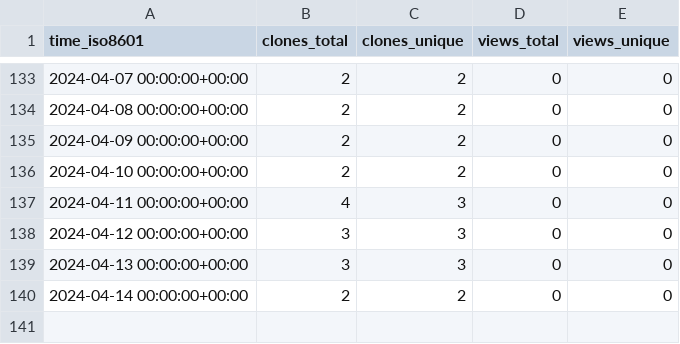
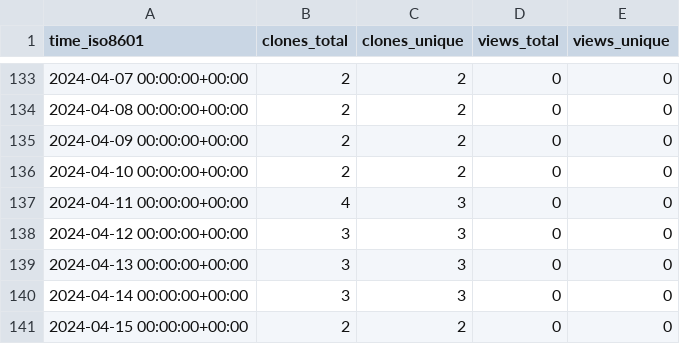
Before and after one commit to stablecaps/services-api-go, a CSV file: stablecaps/services-api-go/ghrs-data/views_clones_aggregate.csv, drawn as a sheet; only a part is shown, gaps mark what is left out.

```diff
--- a/stablecaps/services-api-go/ghrs-data/views_clones_aggregate.csv
+++ b/stablecaps/services-api-go/ghrs-data/views_clones_aggregate.csv
@@ -139,2 +139,3 @@ time_iso8601,clones_total,clones_unique,views_total,views_unique
 2024-04-13 00:00:00+00:00,3,3,0,0
-2024-04-14 00:00:00+00:00,2,2,0,0
+2024-04-14 00:00:00+00:00,3,3,0,0
+2024-04-15 00:00:00+00:00,2,2,0,0
```
Also changed, not shown: 1 other file.
